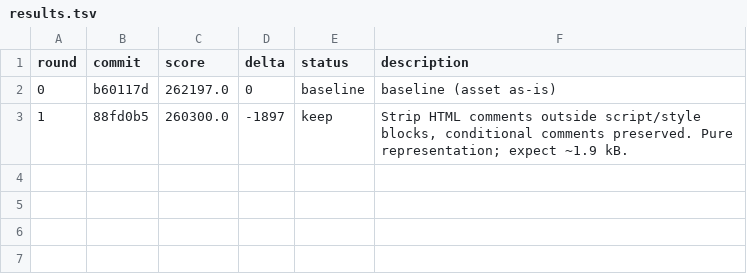
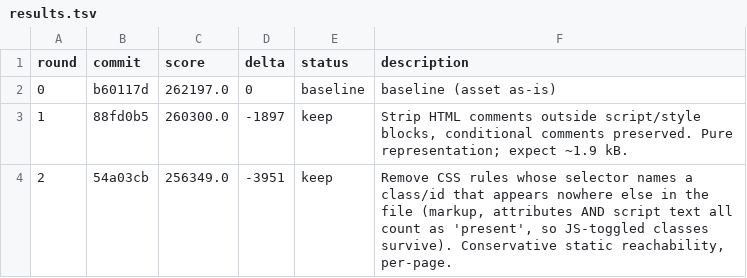
Before and after one commit to 011matthias/agentic-ops1.01, a TSV file: docs/optimize/platform-alpha-research-weight/results.tsv, drawn as a sheet; the diff names each change by its address in the sheet, - before the commit and + after, or states it on an @@ line.

Commit message:
experiment(platform-alpha-research-weight): r2 journal (keep)

```diff
--- a/docs/optimize/platform-alpha-research-weight/results.tsv
+++ b/docs/optimize/platform-alpha-research-weight/results.tsv
+row 4: 2 | 54a03cb | 256349.0 | -3951 | keep | Remove CSS rules whose selector names a class/id that appears nowhere else in the file (markup, attributes AND script text all count as 'present', so JS-toggled classes survive). Conservative static reachability, per-page.
```
